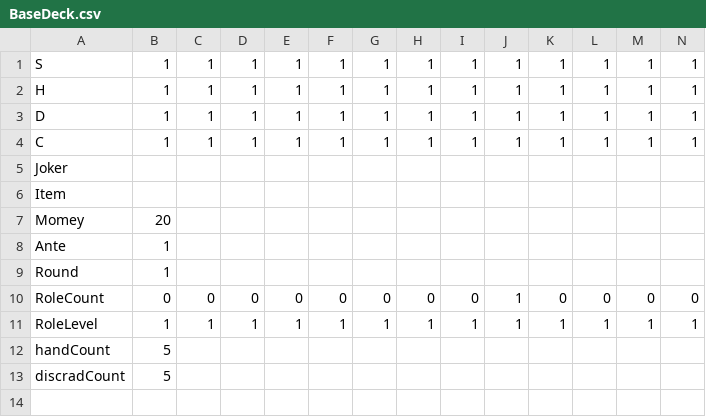
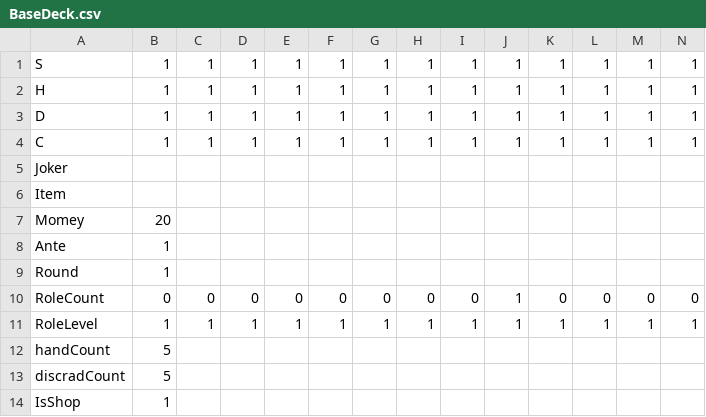
Before and after one commit to Salre000/rougehand, a CSV file: Roguehand/Assets/Resources/takumi/DeckBase/BaseDeck.csv, drawn as a sheet; only a part is shown; rows hold the shown columns only; the diff names each change by its address in the sheet, - before the commit and + after, or states it on an @@ line.

```diff
--- a/Roguehand/Assets/Resources/takumi/DeckBase/BaseDeck.csv
+++ b/Roguehand/Assets/Resources/takumi/DeckBase/BaseDeck.csv
+row 14: IsShop | 1
```
Also changed, not shown: Roguehand/Assets/Resources/takumi/StringMaster/BossTextMaster.csv, 7 other files.
